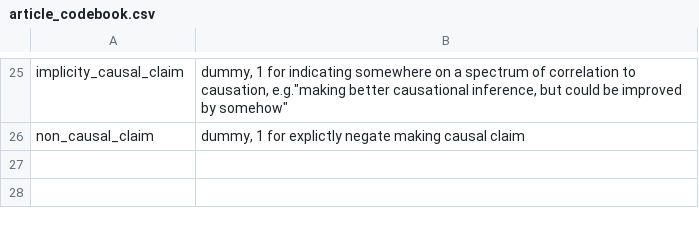
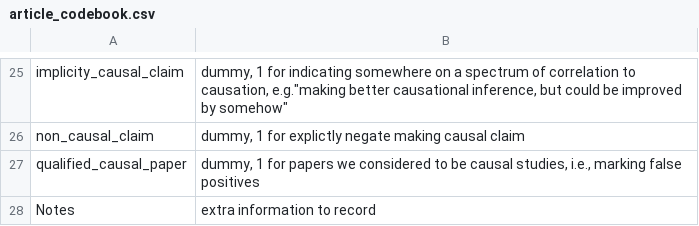
Before and after one commit to andrewheiss/corrupt-caterpillar, a CSV file: data/manual_data/article_codebook.csv, drawn as a sheet; only a part is shown, gaps mark what is left out.

```diff
--- a/data/manual_data/article_codebook.csv
+++ b/data/manual_data/article_codebook.csv
@@ -26 +26,3 @@ implicity_causal_claim,"dummy, 1 for indicating somewhere on a spectrum of corre
 non_causal_claim,"dummy, 1 for explictly negate making causal claim"
+qualified_causal_paper,"dummy, 1 for papers we considered to be causal studies, i.e., marking false positives "
+Notes,extra information to record
```
Also changed, not shown: data/manual_data/Skimming notes_coding.csv.
